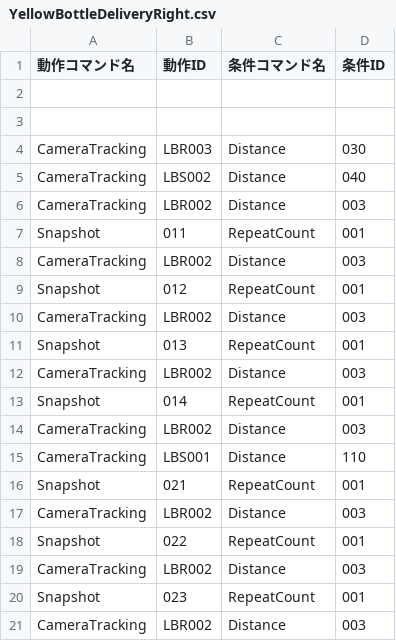
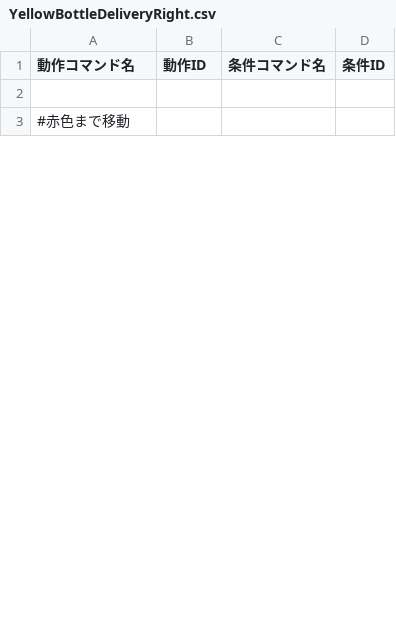
Before and after one commit to KatLab-MiyazakiUniv/etrobocon2026, a CSV file: datafiles/commands/Area/YellowBottleDeliveryRight.csv, drawn as a sheet; only a part is shown; the diff covers the shown part only.

```diff
--- a/datafiles/commands/Area/YellowBottleDeliveryRight.csv
+++ b/datafiles/commands/Area/YellowBottleDeliveryRight.csv
@@ -2,20 +2,2 @@
 
-
-CameraTracking,LBR003,Distance,030
-CameraTracking,LBS002,Distance,040
-CameraTracking,LBR002,Distance,003
-Snapshot,011,RepeatCount,001
-CameraTracking,LBR002,Distance,003
-Snapshot,012,RepeatCount,001
-CameraTracking,LBR002,Distance,003
-Snapshot,013,RepeatCount,001
-CameraTracking,LBR002,Distance,003
-Snapshot,014,RepeatCount,001
-CameraTracking,LBR002,Distance,003
-CameraTracking,LBS001,Distance,110
-Snapshot,021,RepeatCount,001
-CameraTracking,LBR002,Distance,003
-Snapshot,022,RepeatCount,001
-CameraTracking,LBR002,Distance,003
-Snapshot,023,RepeatCount,001
-CameraTracking,LBR002,Distance,003
+#赤色まで移動
```
Also changed, not shown: 15 added rows, 7 removed rows and 13 edited cells elsewhere in this file, datafiles/commands/Area/BlueBottleDeliveryRight.csv, datafiles/commands/Area/LineTraceRight.csv, 1 other file.
